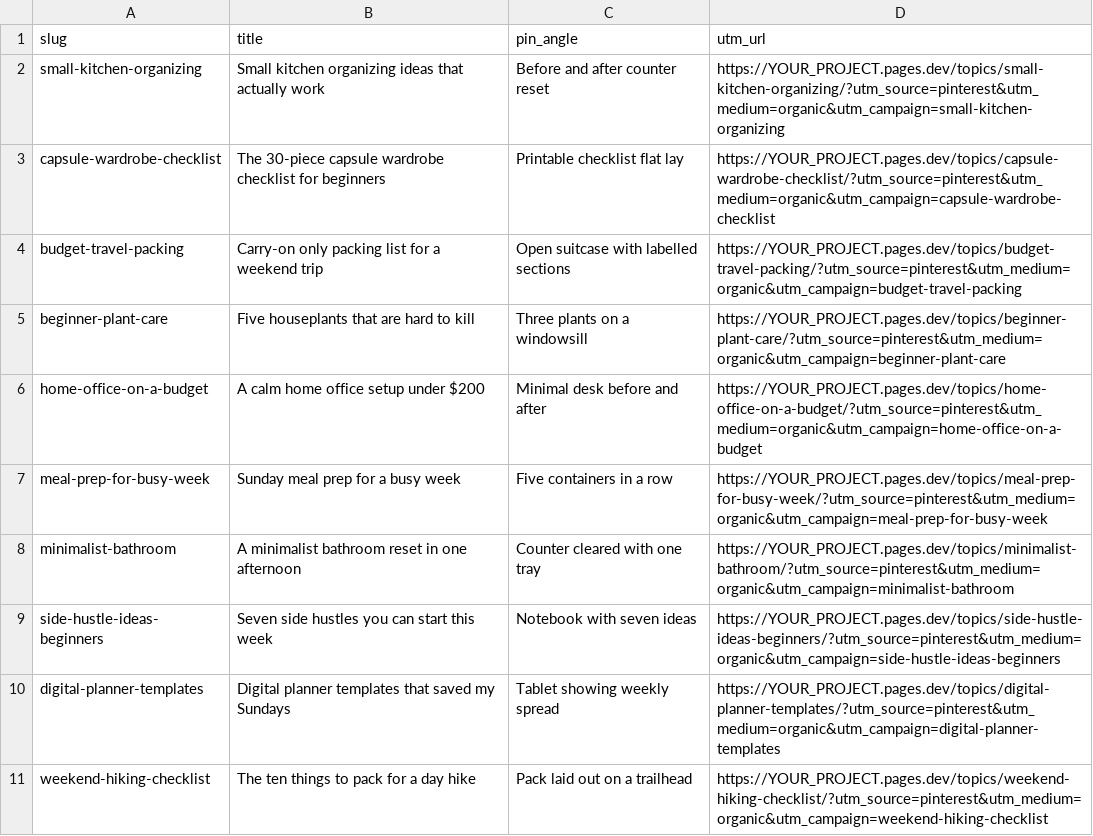
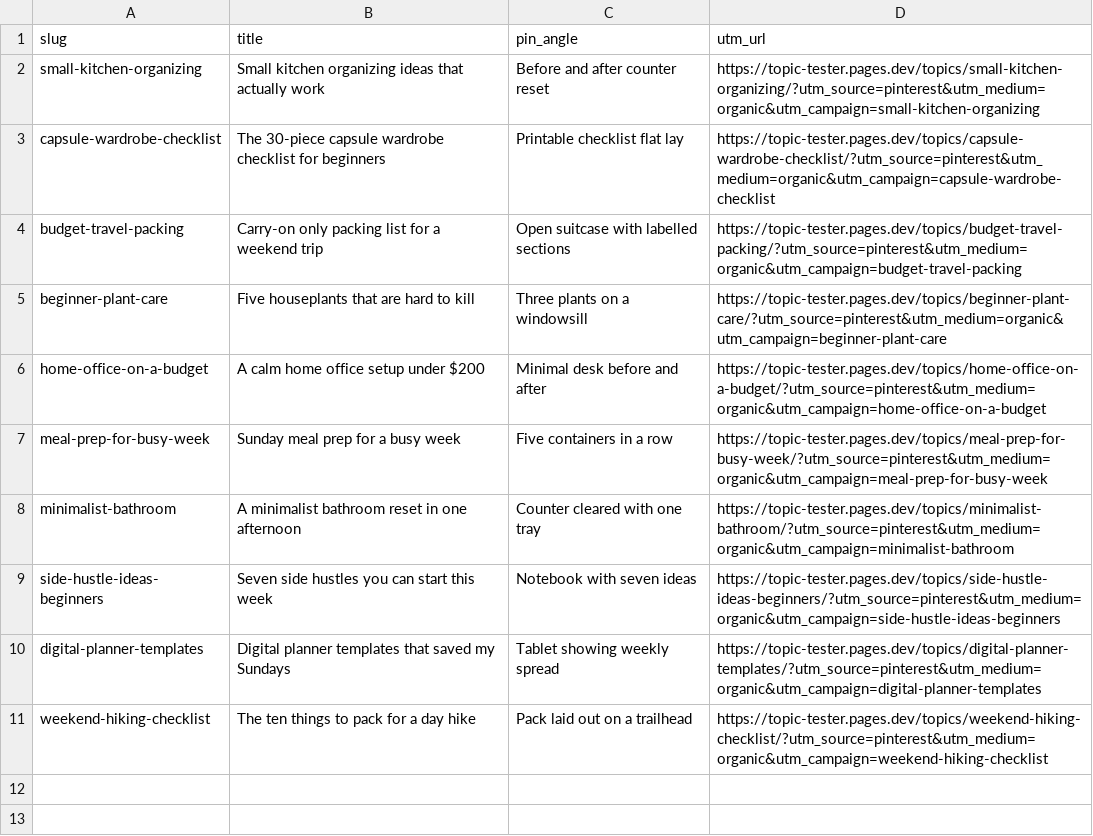
Before and after one commit to gwangjinkim/topic-tester, a CSV file: public/pins.csv, drawn as a sheet.

```diff
--- a/public/pins.csv
+++ b/public/pins.csv
@@ -1,11 +1,11 @@
 "slug","title","pin_angle","utm_url"
-"small-kitchen-organizing","Small kitchen organizing ideas that actually work","Before and after counter reset","https://YOUR_PROJECT.pages.dev/topics/small-kitchen-organizing/?utm_source=pinterest&utm_medium=organic&utm_campaign=small-kitchen-organizing"
-"capsule-wardrobe-checklist","The 30-piece capsule wardrobe checklist for beginners","Printable checklist flat lay","https://YOUR_PROJECT.pages.dev/topics/capsule-wardrobe-checklist/?utm_source=pinterest&utm_medium=organic&utm_campaign=capsule-wardrobe-checklist"
-"budget-travel-packing","Carry-on only packing list for a weekend trip","Open suitcase with labelled sections","https://YOUR_PROJECT.pages.dev/topics/budget-travel-packing/?utm_source=pinterest&utm_medium=organic&utm_campaign=budget-travel-packing"
-"beginner-plant-care","Five houseplants that are hard to kill","Three plants on a windowsill","https://YOUR_PROJECT.pages.dev/topics/beginner-plant-care/?utm_source=pinterest&utm_medium=organic&utm_campaign=beginner-plant-care"
-"home-office-on-a-budget","A calm home office setup under $200","Minimal desk before and after","https://YOUR_PROJECT.pages.dev/topics/home-office-on-a-budget/?utm_source=pinterest&utm_medium=organic&utm_campaign=home-office-on-a-budget"
-"meal-prep-for-busy-week","Sunday meal prep for a busy week","Five containers in a row","https://YOUR_PROJECT.pages.dev/topics/meal-prep-for-busy-week/?utm_source=pinterest&utm_medium=organic&utm_campaign=meal-prep-for-busy-week"
-"minimalist-bathroom","A minimalist bathroom reset in one afternoon","Counter cleared with one tray","https://YOUR_PROJECT.pages.dev/topics/minimalist-bathroom/?utm_source=pinterest&utm_medium=organic&utm_campaign=minimalist-bathroom"
-"side-hustle-ideas-beginners","Seven side hustles you can start this week","Notebook with seven ideas","https://YOUR_PROJECT.pages.dev/topics/side-hustle-ideas-beginners/?utm_source=pinterest&utm_medium=organic&utm_campaign=side-hustle-ideas-beginners"
-"digital-planner-templates","Digital planner templates that saved my Sundays","Tablet showing weekly spread","https://YOUR_PROJECT.pages.dev/topics/digital-planner-templates/?utm_source=pinterest&utm_medium=organic&utm_campaign=digital-planner-templates"
-"weekend-hiking-checklist","The ten things to pack for a day hike","Pack laid out on a trailhead","https://YOUR_PROJECT.pages.dev/topics/weekend-hiking-checklist/?utm_source=pinterest&utm_medium=organic&utm_campaign=weekend-hiking-checklist"
+"small-kitchen-organizing","Small kitchen organizing ideas that actually work","Before and after counter reset","https://topic-tester.pages.dev/topics/small-kitchen-organizing/?utm_source=pinterest&utm_medium=organic&utm_campaign=small-kitchen-organizing"
+"capsule-wardrobe-checklist","The 30-piece capsule wardrobe checklist for beginners","Printable checklist flat lay","https://topic-tester.pages.dev/topics/capsule-wardrobe-checklist/?utm_source=pinterest&utm_medium=organic&utm_campaign=capsule-wardrobe-checklist"
+"budget-travel-packing","Carry-on only packing list for a weekend trip","Open suitcase with labelled sections","https://topic-tester.pages.dev/topics/budget-travel-packing/?utm_source=pinterest&utm_medium=organic&utm_campaign=budget-travel-packing"
+"beginner-plant-care","Five houseplants that are hard to kill","Three plants on a windowsill","https://topic-tester.pages.dev/topics/beginner-plant-care/?utm_source=pinterest&utm_medium=organic&utm_campaign=beginner-plant-care"
+"home-office-on-a-budget","A calm home office setup under $200","Minimal desk before and after","https://topic-tester.pages.dev/topics/home-office-on-a-budget/?utm_source=pinterest&utm_medium=organic&utm_campaign=home-office-on-a-budget"
+"meal-prep-for-busy-week","Sunday meal prep for a busy week","Five containers in a row","https://topic-tester.pages.dev/topics/meal-prep-for-busy-week/?utm_source=pinterest&utm_medium=organic&utm_campaign=meal-prep-for-busy-week"
+"minimalist-bathroom","A minimalist bathroom reset in one afternoon","Counter cleared with one tray","https://topic-tester.pages.dev/topics/minimalist-bathroom/?utm_source=pinterest&utm_medium=organic&utm_campaign=minimalist-bathroom"
+"side-hustle-ideas-beginners","Seven side hustles you can start this week","Notebook with seven ideas","https://topic-tester.pages.dev/topics/side-hustle-ideas-beginners/?utm_source=pinterest&utm_medium=organic&utm_campaign=side-hustle-ideas-beginners"
+"digital-planner-templates","Digital planner templates that saved my Sundays","Tablet showing weekly spread","https://topic-tester.pages.dev/topics/digital-planner-templates/?utm_source=pinterest&utm_medium=organic&utm_campaign=digital-planner-templates"
+"weekend-hiking-checklist","The ten things to pack for a day hike","Pack laid out on a trailhead","https://topic-tester.pages.dev/topics/weekend-hiking-checklist/?utm_source=pinterest&utm_medium=organic&utm_campaign=weekend-hiking-checklist"
```
Also changed, not shown: 12 other files.
